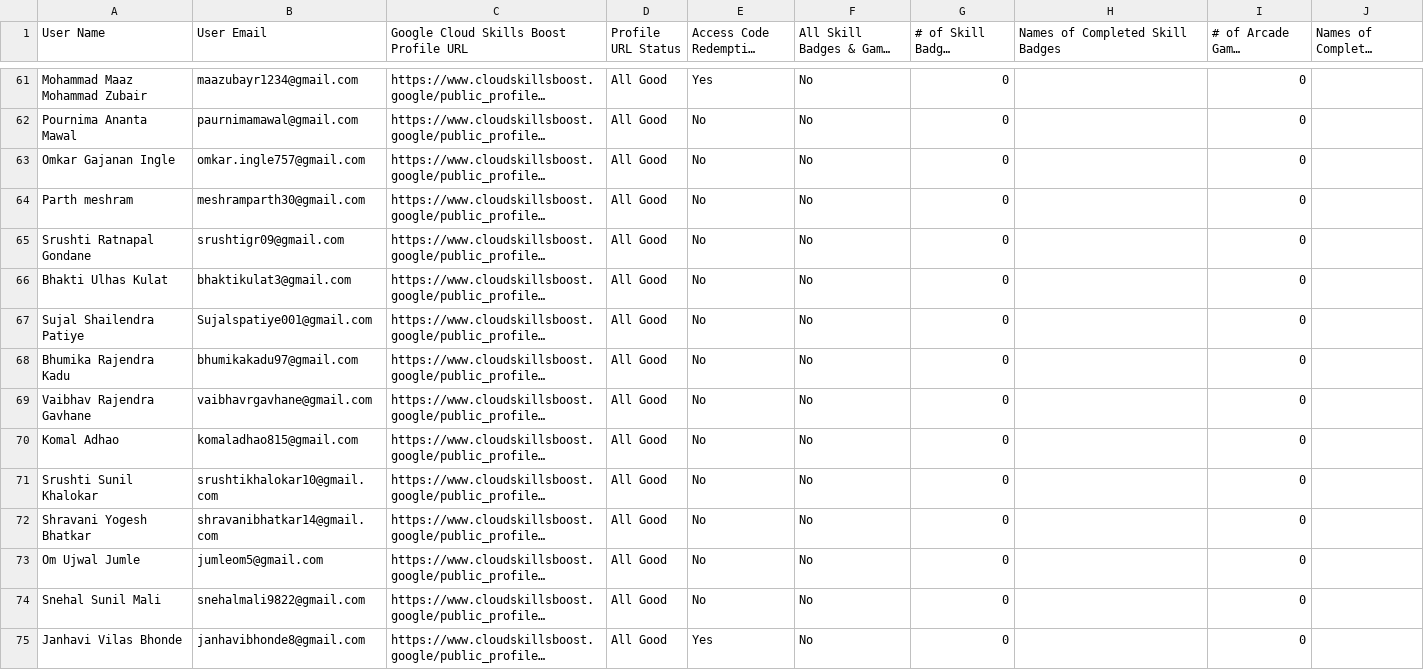
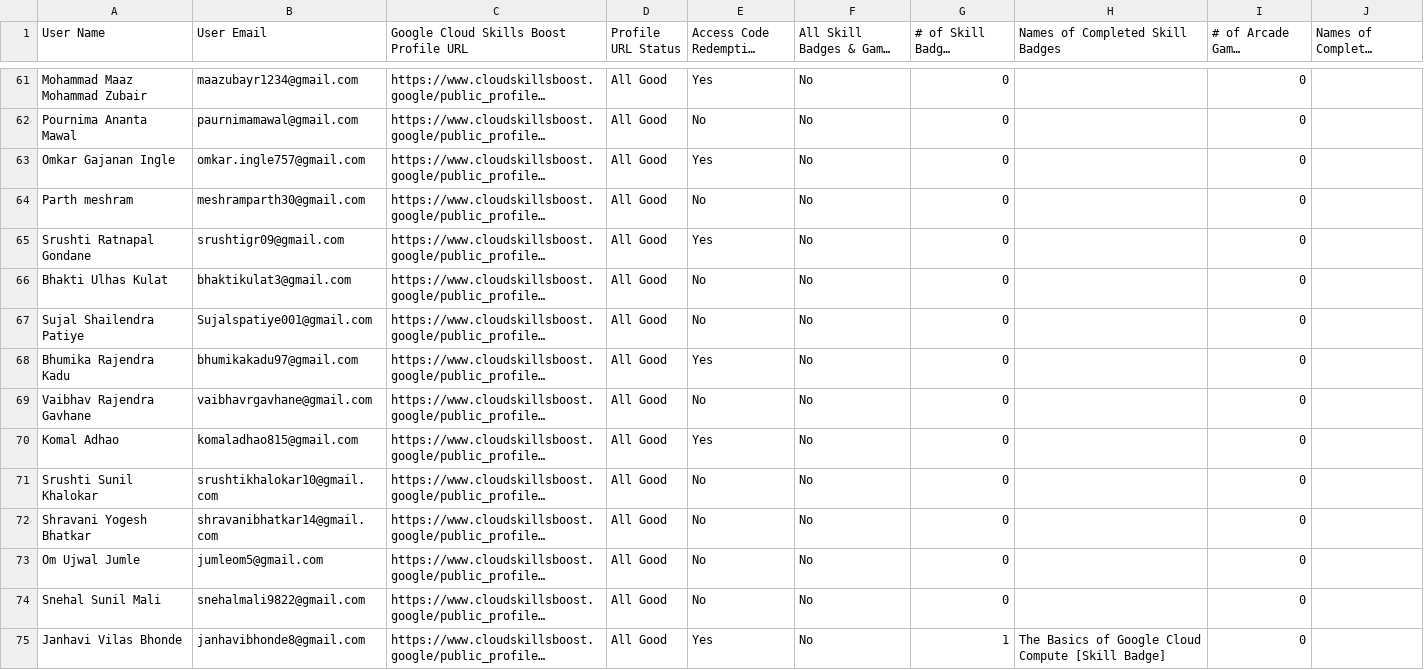
Before and after one commit to Khushii2567/Leaderboard, a CSV file: public/assets/leaderboard.csv, drawn as a sheet; only a part is shown, gaps mark what is left out; long unchanged cells end in …; the diff covers the shown part only; the diff names each change by its address in the sheet, - before the commit and + after, or states it on an @@ line.

```diff
--- a/public/assets/leaderboard.csv
+++ b/public/assets/leaderboard.csv
-E63 (Access Code Redemption Status): No
+E63 (Access Code Redemption Status): Yes
-E65 (Access Code Redemption Status): No
+E65 (Access Code Redemption Status): Yes
-E68 (Access Code Redemption Status): No
+E68 (Access Code Redemption Status): Yes
-E70 (Access Code Redemption Status): No
+E70 (Access Code Redemption Status): Yes
-G75 (# of Skill Badges Completed): 0
+G75 (# of Skill Badges Completed): 1
-H75 (Names of Completed Skill Badges): (empty)
+H75 (Names of Completed Skill Badges): The Basics of Google Cloud Compute [Skill Badge]
```
Also changed, not shown: 67 edited cells elsewhere in this file.
